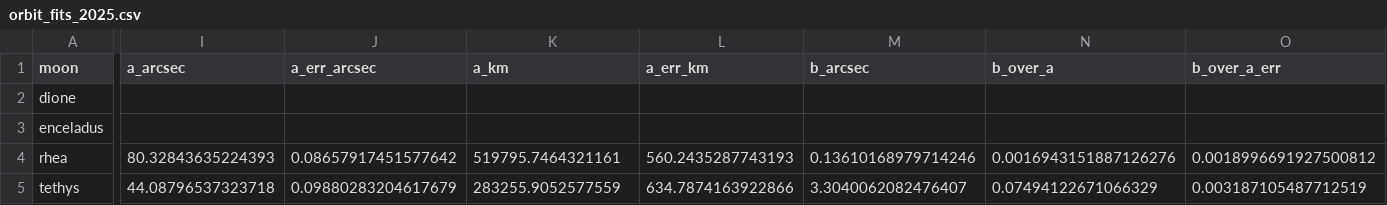
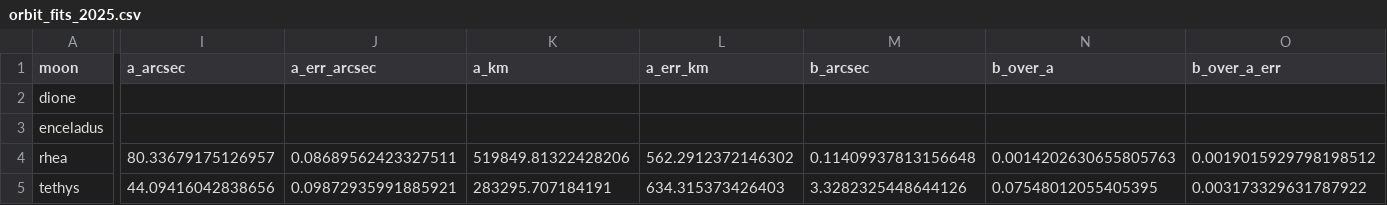
Before and after one commit to euanCampbell4/saturn_moons, a CSV file: results/orbit_fits_2025.csv, drawn as a sheet; only a part is shown, gaps mark what is left out; the diff covers the shown part only; the diff names each change by its address in the sheet, - before the commit and + after, or states it on an @@ line.

```diff
--- a/results/orbit_fits_2025.csv
+++ b/results/orbit_fits_2025.csv
-I4 (a_arcsec): 80.32843635224393
+I4 (a_arcsec): 80.33679175126957
-J4 (a_err_arcsec): 0.08657917451577642
+J4 (a_err_arcsec): 0.08689562423327511
-K4 (a_km): 519795.7464321161
+K4 (a_km): 519849.81322428206
-L4 (a_err_km): 560.2435287743193
+L4 (a_err_km): 562.2912372146302
-M4 (b_arcsec): 0.13610168979714246
+M4 (b_arcsec): 0.11409937813156648
-N4 (b_over_a): 0.0016943151887126276
+N4 (b_over_a): 0.0014202630655805763
-O4 (b_over_a_err): 0.0018996691927500812
+O4 (b_over_a_err): 0.0019015929798198512
-I5 (a_arcsec): 44.08796537323718
+I5 (a_arcsec): 44.09416042838656
-J5 (a_err_arcsec): 0.09880283204617679
+J5 (a_err_arcsec): 0.09872935991885921
-K5 (a_km): 283255.9052577559
+K5 (a_km): 283295.707184191
-L5 (a_err_km): 634.7874163922866
+L5 (a_err_km): 634.315373426403
-M5 (b_arcsec): 3.3040062082476407
+M5 (b_arcsec): 3.3282325448644126
-N5 (b_over_a): 0.07494122671066329
+N5 (b_over_a): 0.07548012055405395
-O5 (b_over_a_err): 0.003187105487712519
+O5 (b_over_a_err): 0.003173329631787922
```
Also changed, not shown: 34 edited cells elsewhere in this file, results/angular_separations.csv, results/centres.csv, 38 other files.
